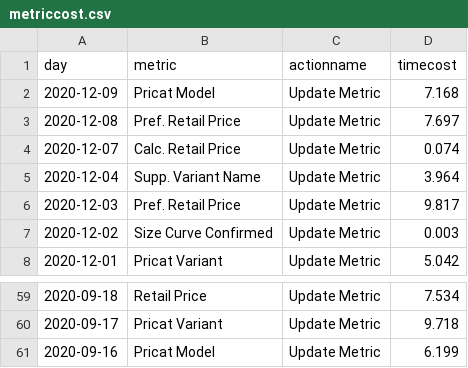
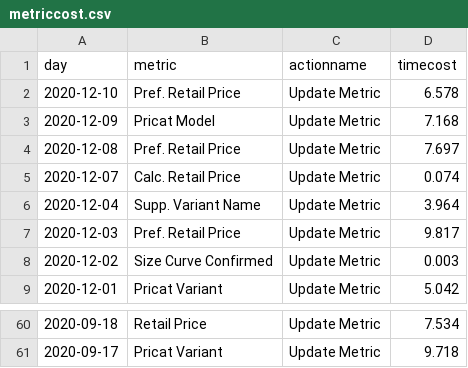
Before and after one commit to jasonzhuangdavinci/stadiumLogAnalysis, a CSV file: loadcsv/metriccost.csv, drawn as a sheet; only a part is shown, gaps mark what is left out.

```diff
--- a/loadcsv/metriccost.csv
+++ b/loadcsv/metriccost.csv
@@ -1,2 +1,3 @@
 day,metric,actionname,timecost
+2020-12-10 ,Pref. Retail Price,Update Metric,6.578
 2020-12-09 ,Pricat Model,Update Metric,7.168
@@ -60,2 +61 @@ day,metric,actionname,timecost
 2020-09-17 ,Pricat Variant,Update Metric,9.718
-2020-09-16 ,Pricat Model,Update Metric,6.199
```
Also changed, not shown: loadcsv/metriccount.csv, loadcsv/usercount.csv, 1 other file.
